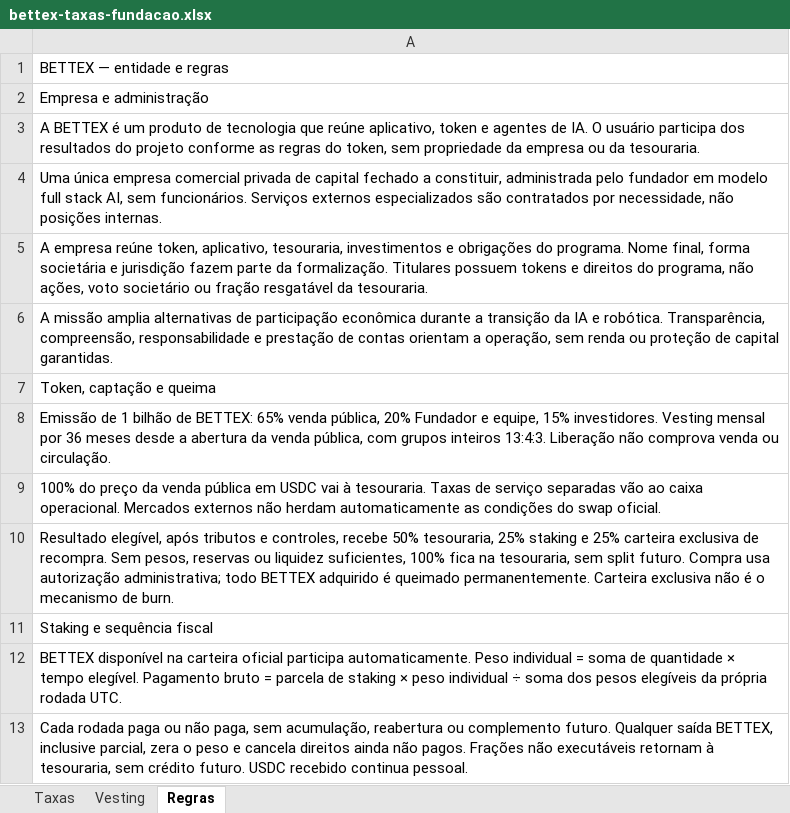
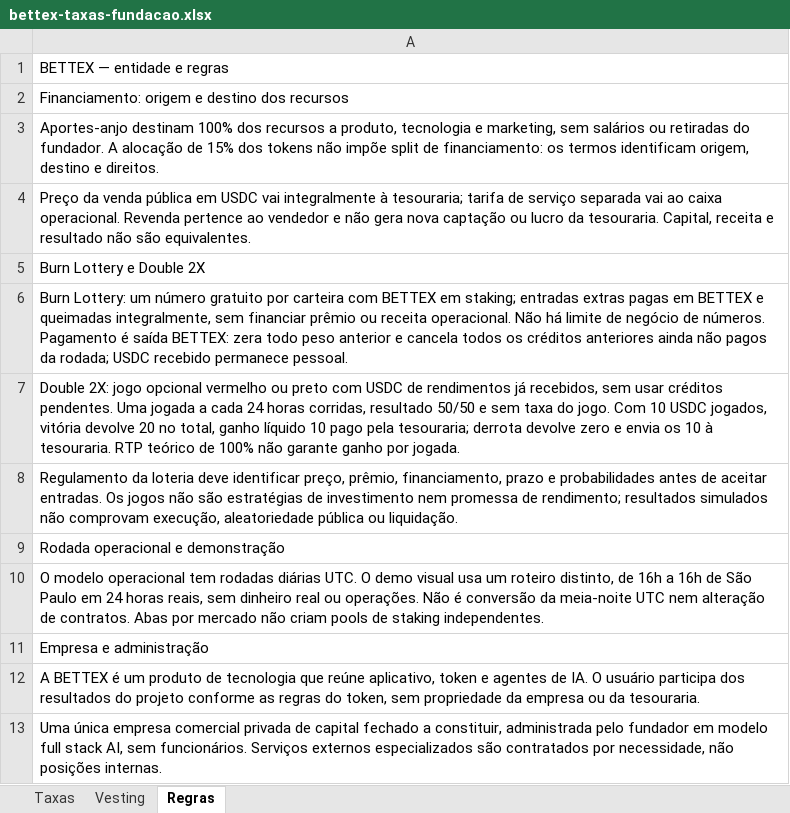
Before and after one commit to faranha/bettex, an Excel workbook: artifacts/bettex-site/public/downloads/bettex-taxas-fundacao.xlsx, sheet Regras, drawn as a sheet; only a part is shown; the shorter side is filled out with more unchanged rows; values as stored, in another font and other column widths than the file's, no borders; the diff names each change by its address in the sheet, - before the commit and + after, or states it on an @@ line.

```diff
--- a/artifacts/bettex-site/public/downloads/bettex-taxas-fundacao.xlsx (sheet Regras)
+++ b/artifacts/bettex-site/public/downloads/bettex-taxas-fundacao.xlsx (sheet Regras)
+row 2: Financiamento: origem e destino dos recursos
+row 3: Aportes-anjo destinam 100% dos recursos a produto, tecnologia e marketing, sem salários ou retiradas do fundador. A alocação de 15% dos tokens não impõe split de financiamento: os termos identificam origem, destino e direitos.
+row 4: Preço da venda pública em USDC vai integralmente à tesouraria; tarifa de serviço separada vai ao caixa operacional. Revenda pertence ao vendedor e não gera nova captação ou lucro da tesouraria. Capital, receita e resultado não são equivalentes.
+row 5: Burn Lottery e Double 2X
+row 6: Burn Lottery: um número gratuito por carteira com BETTEX em staking; entradas extras pagas em BETTEX e queimadas integralmente, sem financiar prêmio ou receita operacional. Não há limite de negócio de números. Pagamento é saída BETTEX: zera todo peso anterior e cancela todos os créditos anteriores ainda não pagos da rodada; USDC recebido permanece pessoal.
+row 7: Double 2X: jogo opcional vermelho ou preto com USDC de rendimentos já recebidos, sem usar créditos pendentes. Uma jogada a cada 24 horas corridas, resultado 50/50 e sem taxa do jogo. Com 10 USDC jogados, vitória devolve 20 no total, ganho líquido 10 pago pela tesouraria; derrota devolve zero e envia os 10 à tesouraria. RTP teórico de 100% não garante ganho por jogada.
+row 8: Regulamento da loteria deve identificar preço, prêmio, financiamento, prazo e probabilidades antes de aceitar entradas. Os jogos não são estratégias de investimento nem promessa de rendimento; resultados simulados não comprovam execução, aleatoriedade pública ou liquidação.
+row 9: Rodada operacional e demonstração
+row 10: O modelo operacional tem rodadas diárias UTC. O demo visual usa um roteiro distinto, de 16h a 16h de São Paulo em 24 horas reais, sem dinheiro real ou operações. Não é conversão da meia-noite UTC nem alteração de contratos. Abas por mercado não criam pools de staking independentes.
```
Also changed, not shown: artifacts/bettex-site/public/downloads/bettex-taxas-fundacao-en.xlsx, artifacts/bettex-site/public/downloads/bettex-taxas-fundacao-es.xlsx, 31 other files.
